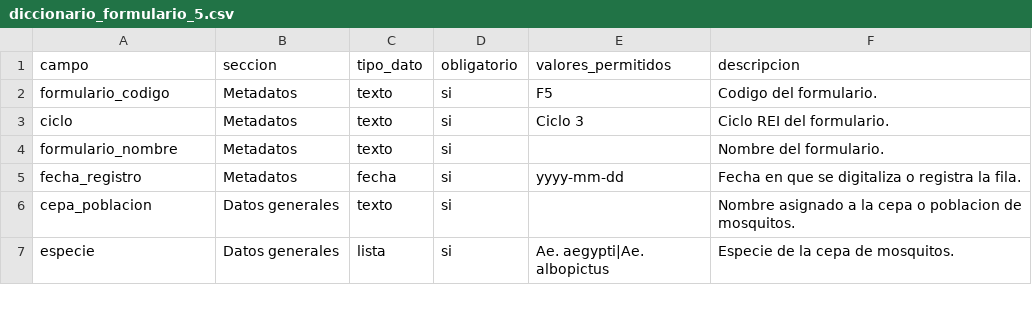
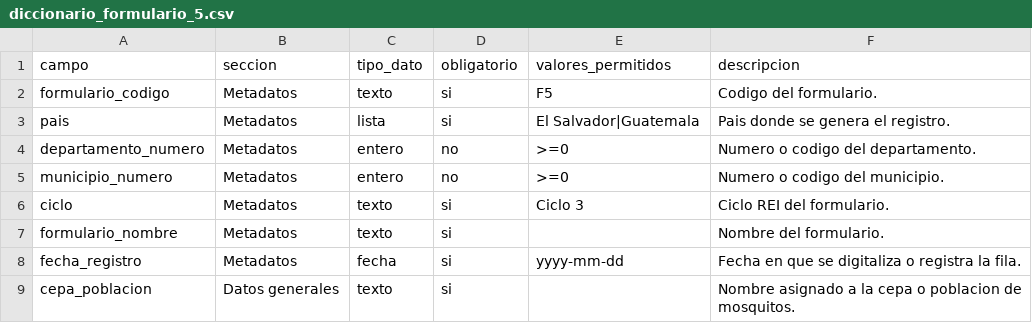
Before and after one commit to jgjuarez/EntoNet, a CSV file: base_datos_entonet/diccionario_formulario_5.csv, drawn as a sheet; only a part is shown; the shorter side is filled out with more unchanged rows.

Commit message:
Add Formulario 5 location metadata

```diff
--- a/base_datos_entonet/diccionario_formulario_5.csv
+++ b/base_datos_entonet/diccionario_formulario_5.csv
@@ -2,2 +2,5 @@ campo,seccion,tipo_dato,obligatorio,valores_permitidos,descripcion
 formulario_codigo,Metadatos,texto,si,F5,Codigo del formulario.
+pais,Metadatos,lista,si,El Salvador|Guatemala,Pais donde se genera el registro.
+departamento_numero,Metadatos,entero,no,>=0,Numero o codigo del departamento.
+municipio_numero,Metadatos,entero,no,>=0,Numero o codigo del municipio.
 ciclo,Metadatos,texto,si,Ciclo 3,Ciclo REI del formulario.
```
Also changed, not shown: base_datos_entonet/formulario_5_alimentacion_conteo.csv, 4 other files.
